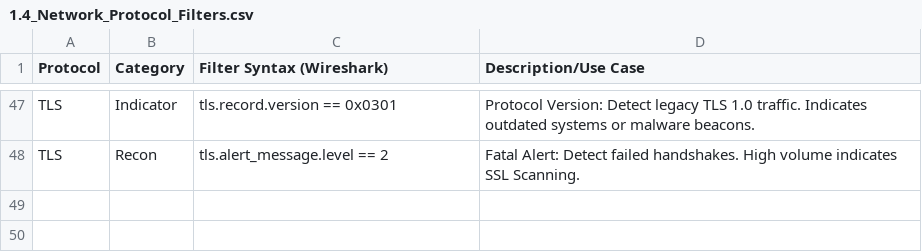
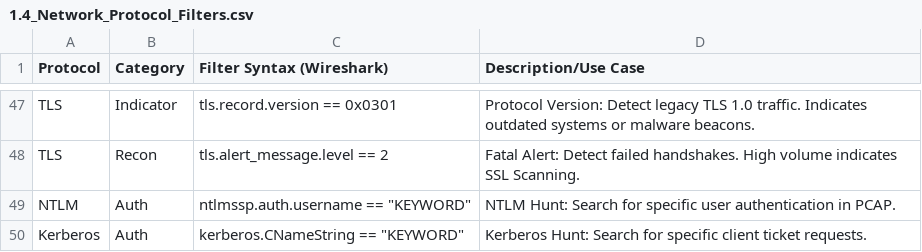
Before and after one commit to UmbraResonance/Blue_Team_Knowledge_Base, a CSV file: 01_Hunting_Cheatsheets/1.4_Network_Protocol_Filters.csv, drawn as a sheet; only a part is shown, gaps mark what is left out.

Commit message:
Update 1.4_Network_Protocol_Filters.csv

```diff
--- a/01_Hunting_Cheatsheets/1.4_Network_Protocol_Filters.csv
+++ b/01_Hunting_Cheatsheets/1.4_Network_Protocol_Filters.csv
@@ -48 +48,3 @@ TLS,Indicator,tls.record.version == 0x0301,Protocol Version: Detect legacy TLS 1
 TLS,Recon,tls.alert_message.level == 2,Fatal Alert: Detect failed handshakes. High volume indicates SSL Scanning.
+NTLM,Auth,"ntlmssp.auth.username == ""KEYWORD""",NTLM Hunt: Search for specific user authentication in PCAP.
+Kerberos,Auth,"kerberos.CNameString == ""KEYWORD""",Kerberos Hunt: Search for specific client ticket requests.
```
